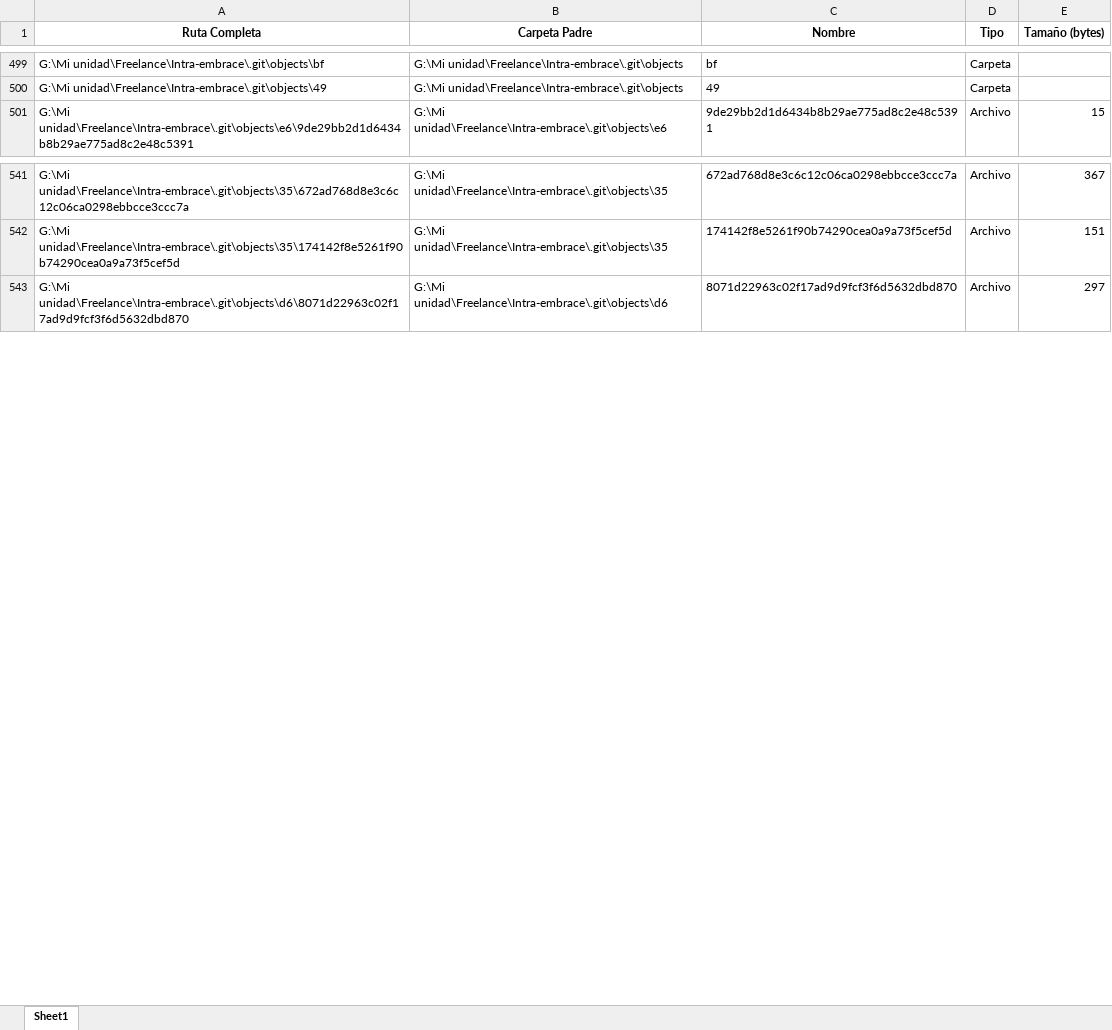
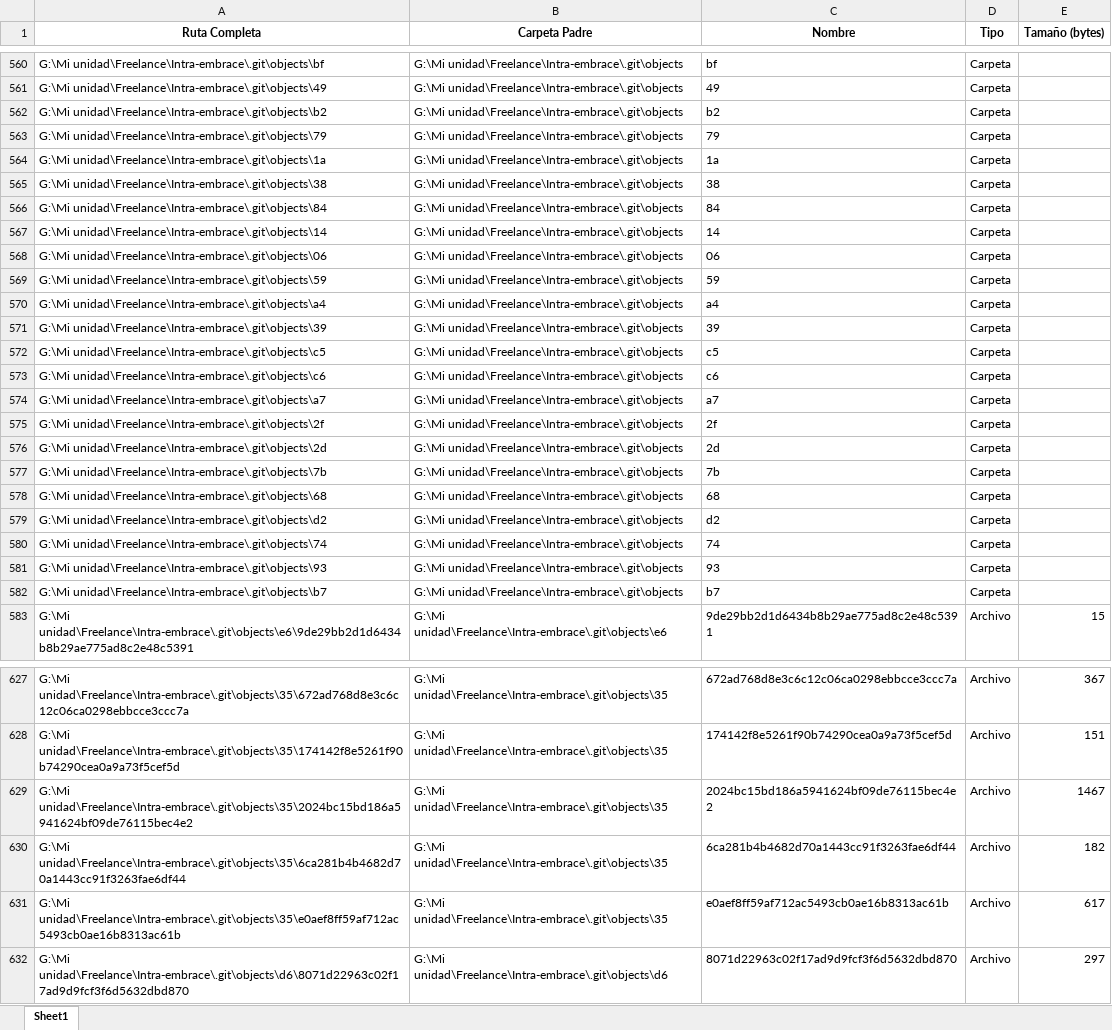
Before and after one commit to uri21199/intranet2.0, an Excel workbook: estructura_directorio.xlsx, sheet Sheet1, drawn as a sheet; only a part is shown, gaps mark what is left out; values as stored, in another font and other column widths than the file's, no borders; the diff covers the shown part only; the diff names each change by its address in the sheet, - before the commit and + after, or states it on an @@ line.

```diff
--- a/estructura_directorio.xlsx (sheet Sheet1)
+++ b/estructura_directorio.xlsx (sheet Sheet1)
+row 562: G:\Mi unidad\Freelance\Intra-embrace\.git\objects\b2 | G:\Mi unidad\Freelance\Intra-embrace\.git\objects | b2 | Carpeta
+row 563: G:\Mi unidad\Freelance\Intra-embrace\.git\objects\79 | G:\Mi unidad\Freelance\Intra-embrace\.git\objects | 79 | Carpeta
+row 564: G:\Mi unidad\Freelance\Intra-embrace\.git\objects\1a | G:\Mi unidad\Freelance\Intra-embrace\.git\objects | 1a | Carpeta
+row 565: G:\Mi unidad\Freelance\Intra-embrace\.git\objects\38 | G:\Mi unidad\Freelance\Intra-embrace\.git\objects | 38 | Carpeta
+row 566: G:\Mi unidad\Freelance\Intra-embrace\.git\objects\84 | G:\Mi unidad\Freelance\Intra-embrace\.git\objects | 84 | Carpeta
+row 567: G:\Mi unidad\Freelance\Intra-embrace\.git\objects\14 | G:\Mi unidad\Freelance\Intra-embrace\.git\objects | 14 | Carpeta
+row 568: G:\Mi unidad\Freelance\Intra-embrace\.git\objects\06 | G:\Mi unidad\Freelance\Intra-embrace\.git\objects | 06 | Carpeta
+row 569: G:\Mi unidad\Freelance\Intra-embrace\.git\objects\59 | G:\Mi unidad\Freelance\Intra-embrace\.git\objects | 59 | Carpeta
+row 570: G:\Mi unidad\Freelance\Intra-embrace\.git\objects\a4 | G:\Mi unidad\Freelance\Intra-embrace\.git\objects | a4 | Carpeta
+row 571: G:\Mi unidad\Freelance\Intra-embrace\.git\objects\39 | G:\Mi unidad\Freelance\Intra-embrace\.git\objects | 39 | Carpeta
+row 572: G:\Mi unidad\Freelance\Intra-embrace\.git\objects\c5 | G:\Mi unidad\Freelance\Intra-embrace\.git\objects | c5 | Carpeta
+row 573: G:\Mi unidad\Freelance\Intra-embrace\.git\objects\c6 | G:\Mi unidad\Freelance\Intra-embrace\.git\objects | c6 | Carpeta
+row 574: G:\Mi unidad\Freelance\Intra-embrace\.git\objects\a7 | G:\Mi unidad\Freelance\Intra-embrace\.git\objects | a7 | Carpeta
+row 575: G:\Mi unidad\Freelance\Intra-embrace\.git\objects\2f | G:\Mi unidad\Freelance\Intra-embrace\.git\objects | 2f | Carpeta
+row 576: G:\Mi unidad\Freelance\Intra-embrace\.git\objects\2d | G:\Mi unidad\Freelance\Intra-embrace\.git\objects | 2d | Carpeta
+row 577: G:\Mi unidad\Freelance\Intra-embrace\.git\objects\7b | G:\Mi unidad\Freelance\Intra-embrace\.git\objects | 7b | Carpeta
+row 578: G:\Mi unidad\Freelance\Intra-embrace\.git\objects\68 | G:\Mi unidad\Freelance\Intra-embrace\.git\objects | 68 | Carpeta
+row 579: G:\Mi unidad\Freelance\Intra-embrace\.git\objects\d2 | G:\Mi unidad\Freelance\Intra-embrace\.git\objects | d2 | Carpeta
+row 580: G:\Mi unidad\Freelance\Intra-embrace\.git\objects\74 | G:\Mi unidad\Freelance\Intra-embrace\.git\objects | 74 | Carpeta
+row 581: G:\Mi unidad\Freelance\Intra-embrace\.git\objects\93 | G:\Mi unidad\Freelance\Intra-embrace\.git\objects | 93 | Carpeta
+row 582: G:\Mi unidad\Freelance\Intra-embrace\.git\objects\b7 | G:\Mi unidad\Freelance\Intra-embrace\.git\objects | b7 | Carpeta
+row 629: G:\Mi unidad\Freelance\Intra-embrace\.git\objects\35\2024bc15bd186a5941624bf09de76115bec4e2 | G:\Mi unidad\Freelance\Intra-embrace\.git\objects\35 | 2024bc15bd186a5941624bf09de76115bec4e2 | Archivo | 1467
+row 630: G:\Mi unidad\Freelance\Intra-embrace\.git\objects\35\6ca281b4b4682d70a1443cc91f3263fae6df44 | G:\Mi unidad\Freelance\Intra-embrace\.git\objects\35 | 6ca281b4b4682d70a1443cc91f3263fae6df44 | Archivo | 182
+row 631: G:\Mi unidad\Freelance\Intra-embrace\.git\objects\35\e0aef8ff59af712ac5493cb0ae16b8313ac61b | G:\Mi unidad\Freelance\Intra-embrace\.git\objects\35 | e0aef8ff59af712ac5493cb0ae16b8313ac61b | Archivo | 617
```
Also changed, not shown: 239 added rows, 1 removed row and 30 edited cells elsewhere in this sheet, 3 other files.
